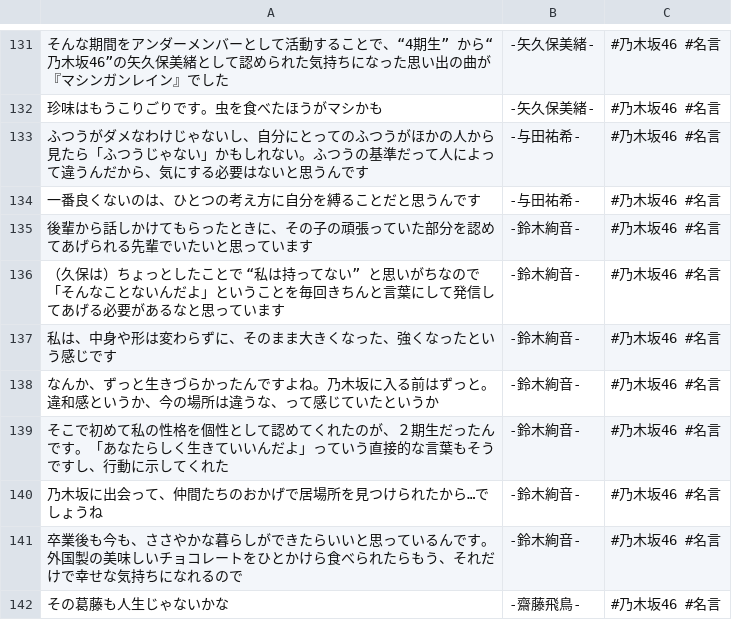
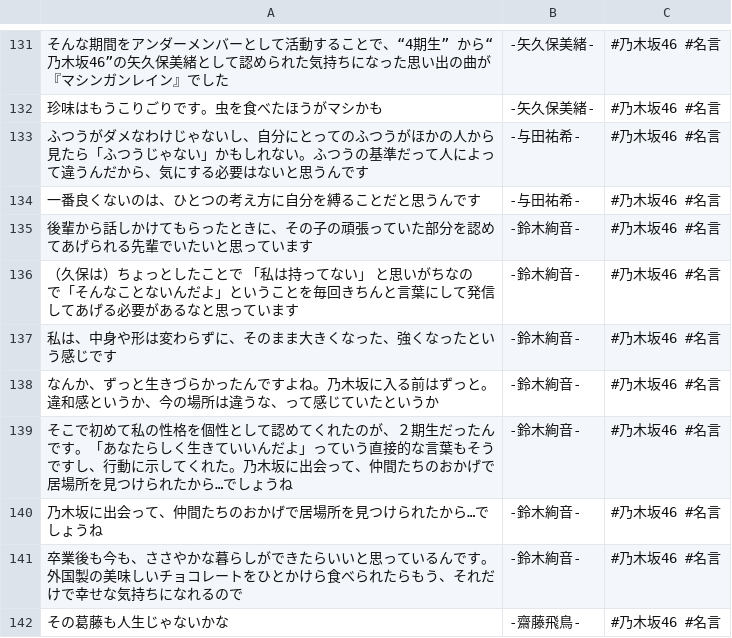
Before and after one commit to tonytani37/nogizaka46_live, a CSV file: nogizaka_meigen.csv, drawn as a sheet; only a part is shown, gaps mark what is left out.

Commit message:
2022/06/12 22:21

```diff
--- a/nogizaka_meigen.csv
+++ b/nogizaka_meigen.csv
@@ -135,6 +135,6 @@
 後輩から話しかけてもらったときに、その子の頑張っていた部分を認めてあげられる先輩でいたいと思っています,-鈴木絢音-,#乃木坂46 #名言
-（久保は）ちょっとしたことで “私は持ってない” と思いがちなので「そんなことないんだよ」ということを毎回きちんと言葉にして発信してあげる必要があるなと思っています,-鈴木絢音-,#乃木坂46 #名言
+（久保は）ちょっとしたことで 「私は持ってない」 と思いがちなので「そんなことないんだよ」ということを毎回きちんと言葉にして発信してあげる必要があるなと思っています,-鈴木絢音-,#乃木坂46 #名言
 私は、中身や形は変わらずに、そのまま大きくなった、強くなったという感じです,-鈴木絢音-,#乃木坂46 #名言
 なんか、ずっと生きづらかったんですよね。乃木坂に入る前はずっと。違和感というか、今の場所は違うな、って感じていたというか,-鈴木絢音-,#乃木坂46 #名言
-そこで初めて私の性格を個性として認めてくれたのが、２期生だったんです。「あなたらしく生きていいんだよ」っていう直接的な言葉もそうですし、行動に示してくれた,-鈴木絢音-,#乃木坂46 #名言
+そこで初めて私の性格を個性として認めてくれたのが、２期生だったんです。「あなたらしく生きていいんだよ」っていう直接的な言葉もそうですし、行動に示してくれた。乃木坂に出会って、仲間たちのおかげで居場所を見つけられたから…でしょうね,-鈴木絢音-,#乃木坂46 #名言
 乃木坂に出会って、仲間たちのおかげで居場所を見つけられたから…でしょうね,-鈴木絢音-,#乃木坂46 #名言
```
